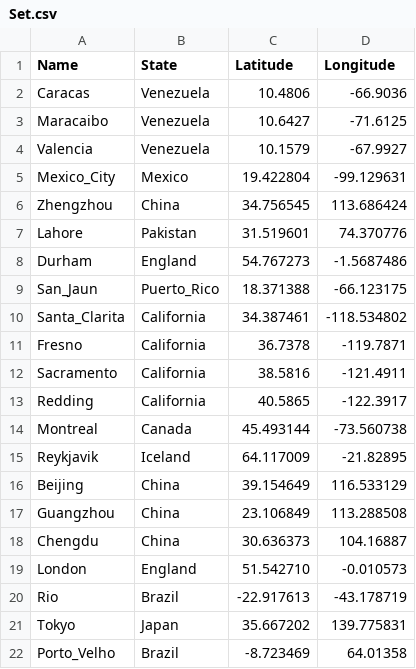
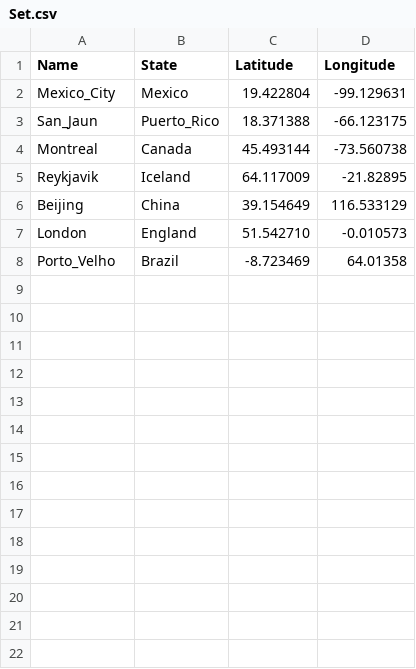
Before and after one commit to CaiWilliams/sefydlog, a CSV file: Location Lists/Set.csv, drawn as a sheet; the diff names each change by its address in the sheet, - before the commit and + after, or states it on an @@ line.

```diff
--- a/Location Lists/Set.csv
+++ b/Location Lists/Set.csv
-row 2: Caracas | Venezuela | 10.4806 | -66.9036
-row 3: Maracaibo | Venezuela | 10.6427 | -71.6125
-row 4: Valencia | Venezuela | 10.1579 | -67.9927
-row 6: Zhengzhou | China | 34.756545 | 113.686424
-row 7: Lahore | Pakistan | 31.519601 | 74.370776
-row 8: Durham | England | 54.767273 | -1.5687486
-row 10: Santa_Clarita | California | 34.387461 | -118.534802
-row 11: Fresno | California | 36.7378 | -119.7871
-row 12: Sacramento | California | 38.5816 | -121.4911
-row 13: Redding | California | 40.5865 | -122.3917
-row 17: Guangzhou | China | 23.106849 | 113.288508
-row 18: Chengdu | China | 30.636373 | 104.16887
-row 20: Rio | Brazil | -22.917613 | -43.178719
-row 21: Tokyo | Japan | 35.667202 | 139.775831
```
Also changed, not shown: 10 other files.
